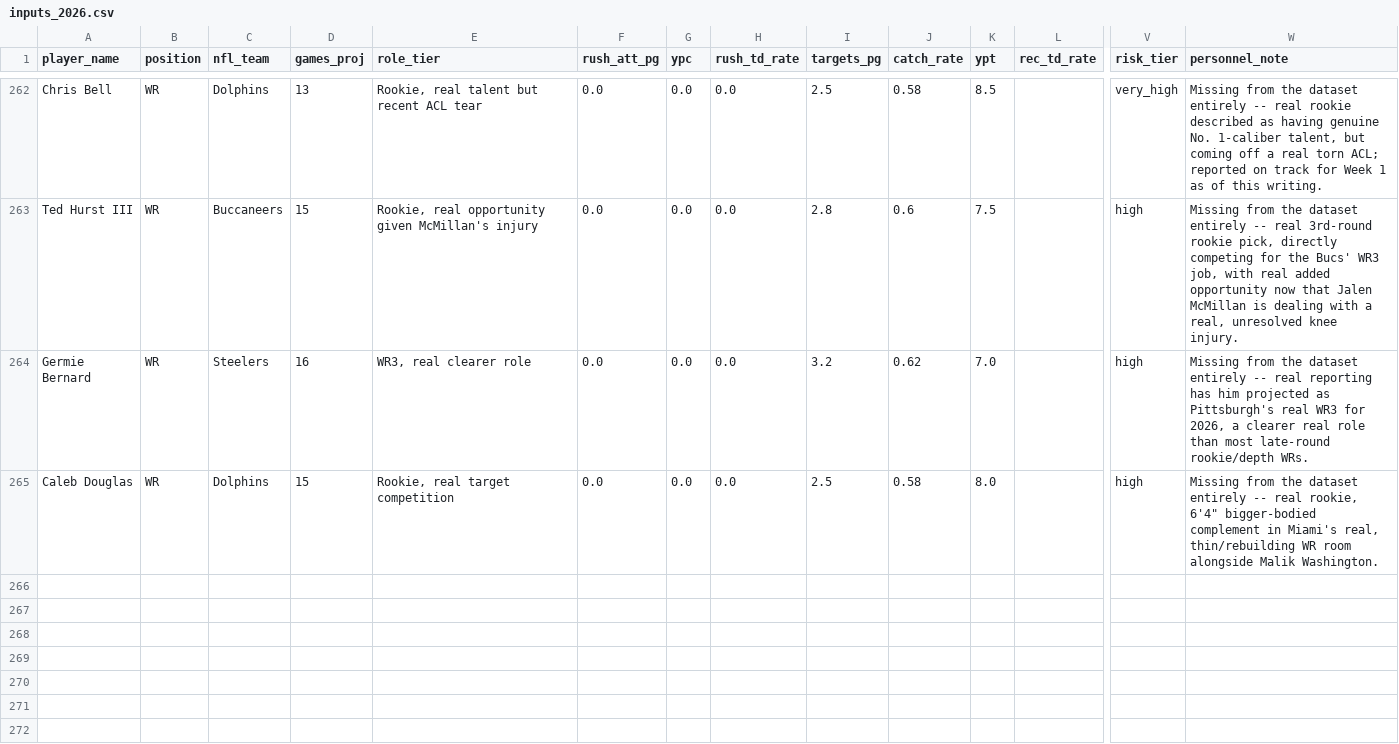
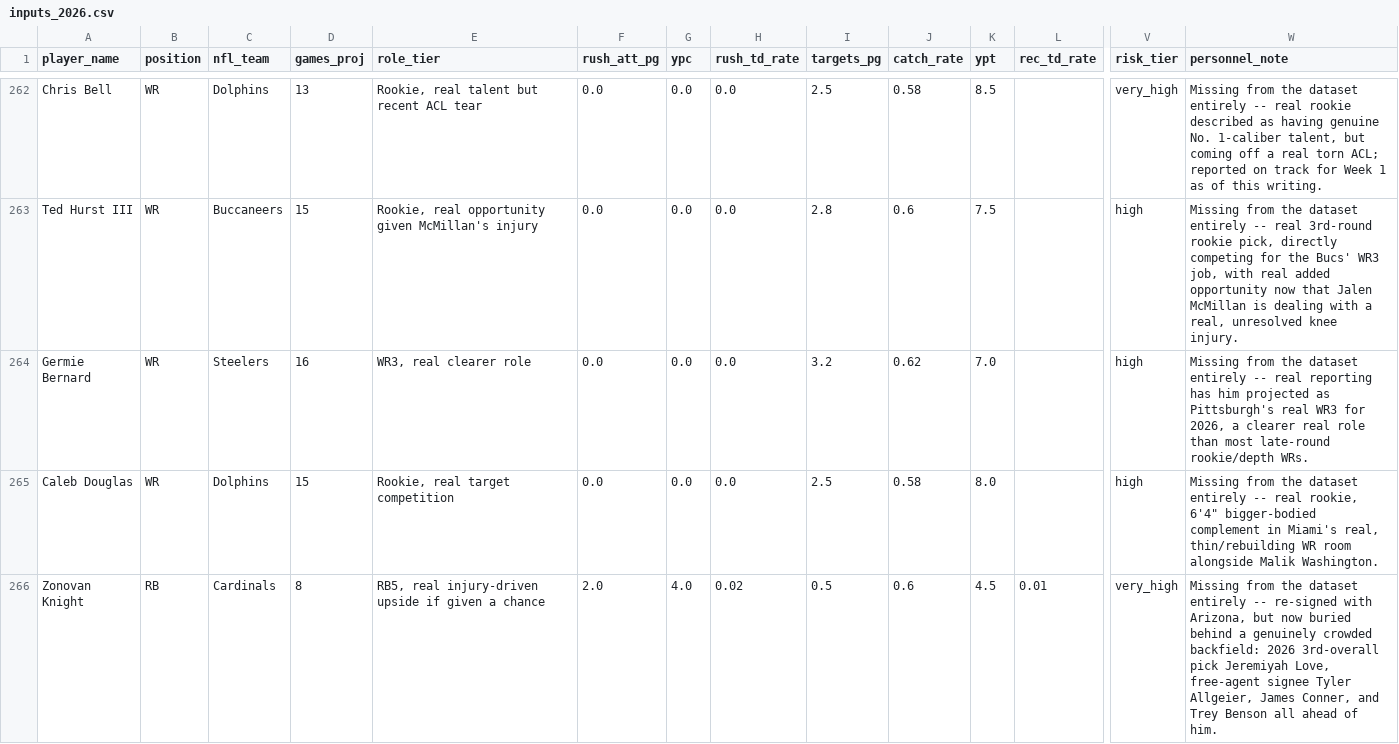
Before and after one commit to jsimone123189-cmd/Fantasy-football-auction, a CSV file: data/projections/inputs_2026.csv, drawn as a sheet; only a part is shown, gaps mark what is left out; rows hold the shown columns only; the diff names each change by its address in the sheet, - before the commit and + after, or states it on an @@ line.

```diff
--- a/data/projections/inputs_2026.csv
+++ b/data/projections/inputs_2026.csv
+row 266: Zonovan Knight | RB | Cardinals | 8 | RB5, real injury-driven upside if given a chance | 2.0 | 4.0 | 0.02 | 0.5 | 0.6 | 4.5 | 0.01 | very_high | Missing from the dataset entirely -- re-signed with Arizona, but now buried behind a genuinely crowded backfield: 2026 3rd-overall pick Jeremiyah Love, free-agent signee Tyler Allgeier, James Conner, and Trey Benson all ahead of him.
```
Also changed, not shown: data/electric_blue/2026.csv, data/projections/2026.csv, 2 other files.
